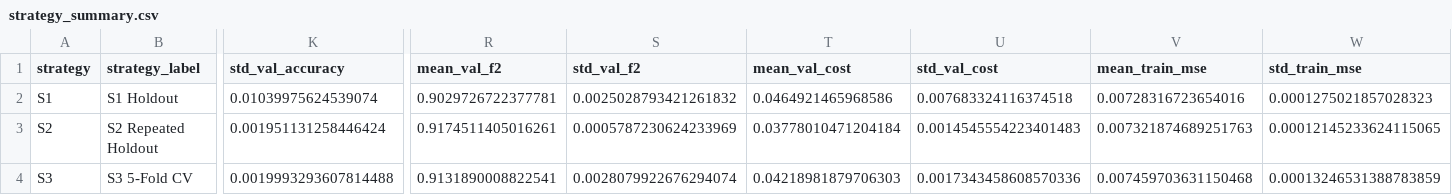
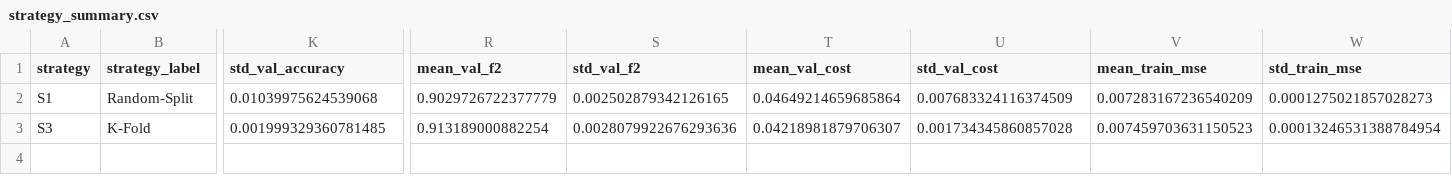
Before and after one commit to NickArancibia/sia-tp3, a CSV file: ej1/results/part2/data_strategy/strategy_summary.csv, drawn as a sheet; only a part is shown, gaps mark what is left out; removed rows and columns are numbered as before the commit, all else as after; rows hold the shown columns only; the diff covers the shown part only; the diff names each change by its address in the sheet, - before the commit and + after, or states it on an @@ line.

```diff
--- a/ej1/results/part2/data_strategy/strategy_summary.csv
+++ b/ej1/results/part2/data_strategy/strategy_summary.csv
-B2 (strategy_label): S1 Holdout
+B2 (strategy_label): Random-Split
-K2 (std_val_accuracy): 0.01039975624539074
+K2 (std_val_accuracy): 0.01039975624539068
-R2 (mean_val_f2): 0.9029726722377781
+R2 (mean_val_f2): 0.9029726722377779
-S2 (std_val_f2): 0.0025028793421261832
+S2 (std_val_f2): 0.002502879342126165
-T2 (mean_val_cost): 0.0464921465968586
+T2 (mean_val_cost): 0.04649214659685864
-U2 (std_val_cost): 0.007683324116374518
+U2 (std_val_cost): 0.007683324116374509
-V2 (mean_train_mse): 0.00728316723654016
+V2 (mean_train_mse): 0.007283167236540209
-W2 (std_train_mse): 0.0001275021857028323
+W2 (std_train_mse): 0.0001275021857028273
-row 3: S2 | S2 Repeated Holdout | 0.001951131258446424 | 0.9174511405016261 | 0.0005787230624233969 | 0.03778010471204184 | 0.0014545554223401483 | 0.007321874689251763 | 0.00012145233624115065
-B3 (strategy_label): S3 5-Fold CV
+B3 (strategy_label): K-Fold
-K3 (std_val_accuracy): 0.0019993293607814488
+K3 (std_val_accuracy): 0.001999329360781485
-R3 (mean_val_f2): 0.9131890008822541
+R3 (mean_val_f2): 0.913189000882254
-S3 (std_val_f2): 0.0028079922676294074
+S3 (std_val_f2): 0.0028079922676293636
-T3 (mean_val_cost): 0.04218981879706303
+T3 (mean_val_cost): 0.04218981879706307
-U3 (std_val_cost): 0.0017343458608570336
+U3 (std_val_cost): 0.001734345860857028
-V3 (mean_train_mse): 0.007459703631150468
+V3 (mean_train_mse): 0.007459703631150523
-W3 (std_train_mse): 0.00013246531388783859
+W3 (std_train_mse): 0.00013246531388784954
```
Also changed, not shown: 22 edited cells elsewhere in this file, 12 other files.
